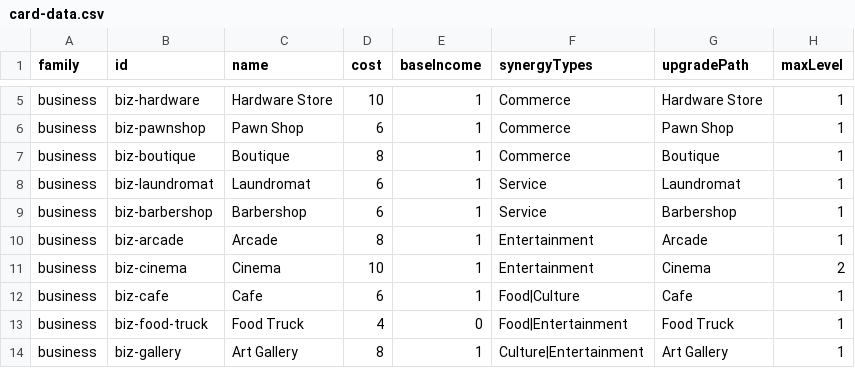
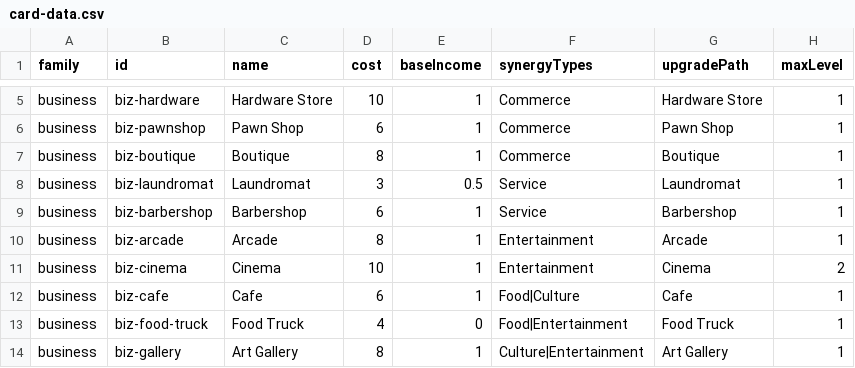
Before and after one commit to TheWizardsCode/Tableau-Card-Engine, a CSV file: example-games/main-street/card-data.csv, drawn as a sheet; only a part is shown, gaps mark what is left out; the diff names each change by its address in the sheet, - before the commit and + after, or states it on an @@ line.

Commit message:
CG-0MRCR08VB001N7EA: Reduce Laundromat cost from $6 to $3 for better tutorial balance

```diff
--- a/example-games/main-street/card-data.csv
+++ b/example-games/main-street/card-data.csv
-D8 (cost): 6
+D8 (cost): 3
-E8 (baseIncome): 1
+E8 (baseIncome): 0.5
```
Also changed, not shown: 2 other files.
